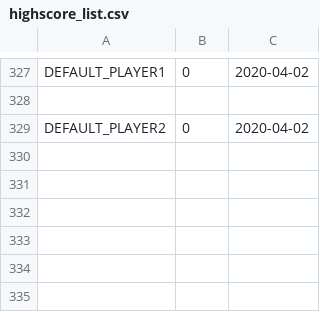
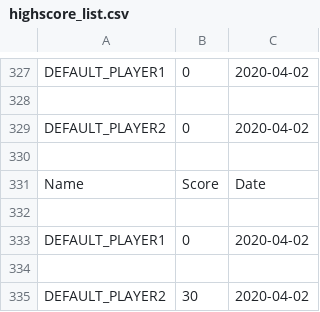
Before and after one commit to landordie/landordie, a CSV file: highscore_list.csv, drawn as a sheet; only a part is shown, gaps mark what is left out.

```diff
--- a/highscore_list.csv
+++ b/highscore_list.csv
@@ -329 +329,7 @@ DEFAULT_PLAYER1,0,2020-04-02
 DEFAULT_PLAYER2,0,2020-04-02
+
+Name,Score,Date
+
+DEFAULT_PLAYER1,0,2020-04-02
+
+DEFAULT_PLAYER2,30,2020-04-02
```
Also changed, not shown: 6 other files.
